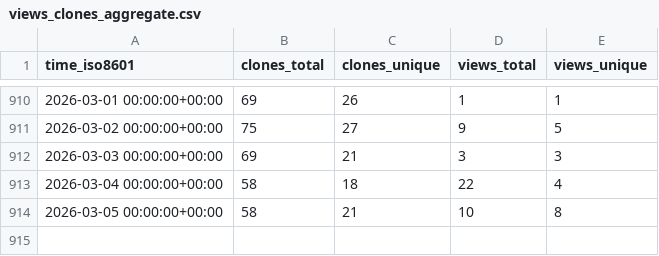
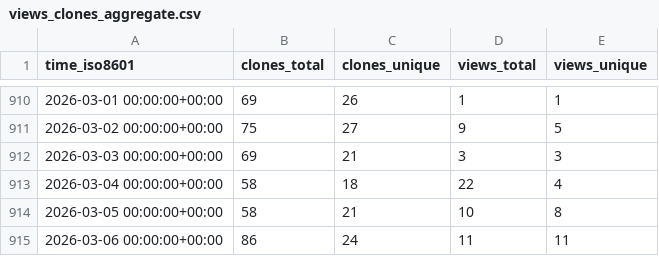
Before and after one commit to elixir-tools/elixir-tools.nvim, a CSV file: elixir-tools/elixir-tools.nvim/ghrs-data/views_clones_aggregate.csv, drawn as a sheet; only a part is shown, gaps mark what is left out; the diff names each change by its address in the sheet, - before the commit and + after, or states it on an @@ line.

```diff
--- a/elixir-tools/elixir-tools.nvim/ghrs-data/views_clones_aggregate.csv
+++ b/elixir-tools/elixir-tools.nvim/ghrs-data/views_clones_aggregate.csv
+row 915: 2026-03-06 00:00:00+00:00 | 86 | 24 | 11 | 11
```
Also changed, not shown: 1 other file.
